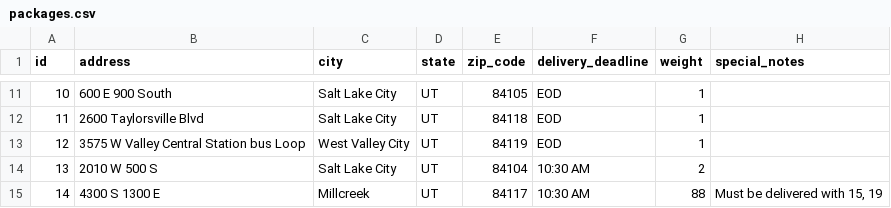
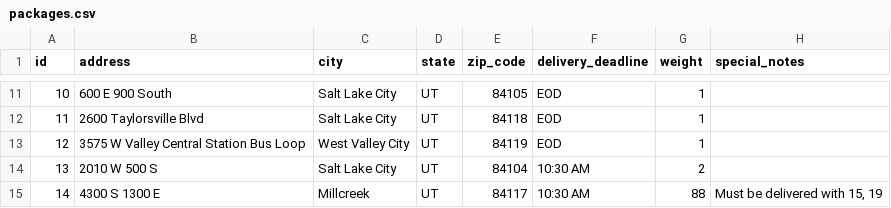
Before and after one commit to RayMPerry/C950, a CSV file: src/data/packages.csv, drawn as a sheet; only a part is shown, gaps mark what is left out.

Commit message:
Adhoc | Successfully deliver all packages.

```diff
--- a/src/data/packages.csv
+++ b/src/data/packages.csv
@@ -12,3 +12,3 @@ id, address, city, state, zip_code, delivery_deadline, weight, special_notes
 11,2600 Taylorsville Blvd,Salt Lake City,UT,84118,EOD,1,
-12,3575 W Valley Central Station bus Loop,West Valley City,UT,84119,EOD,1,
+12,3575 W Valley Central Station Bus Loop,West Valley City,UT,84119,EOD,1,
 13,2010 W 500 S,Salt Lake City,UT,84104,10:30 AM,2,
```
Also changed, not shown: 6 other files.
